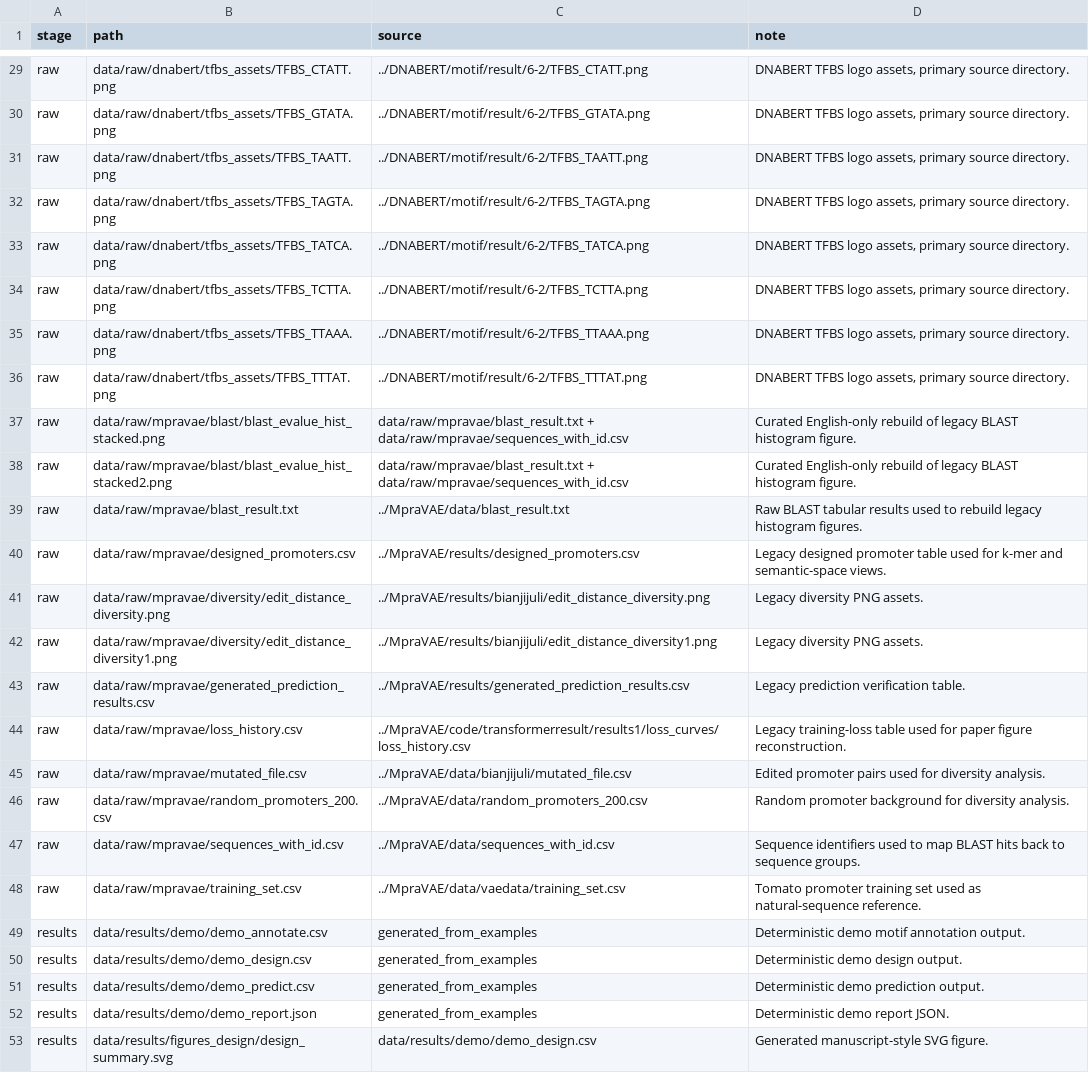
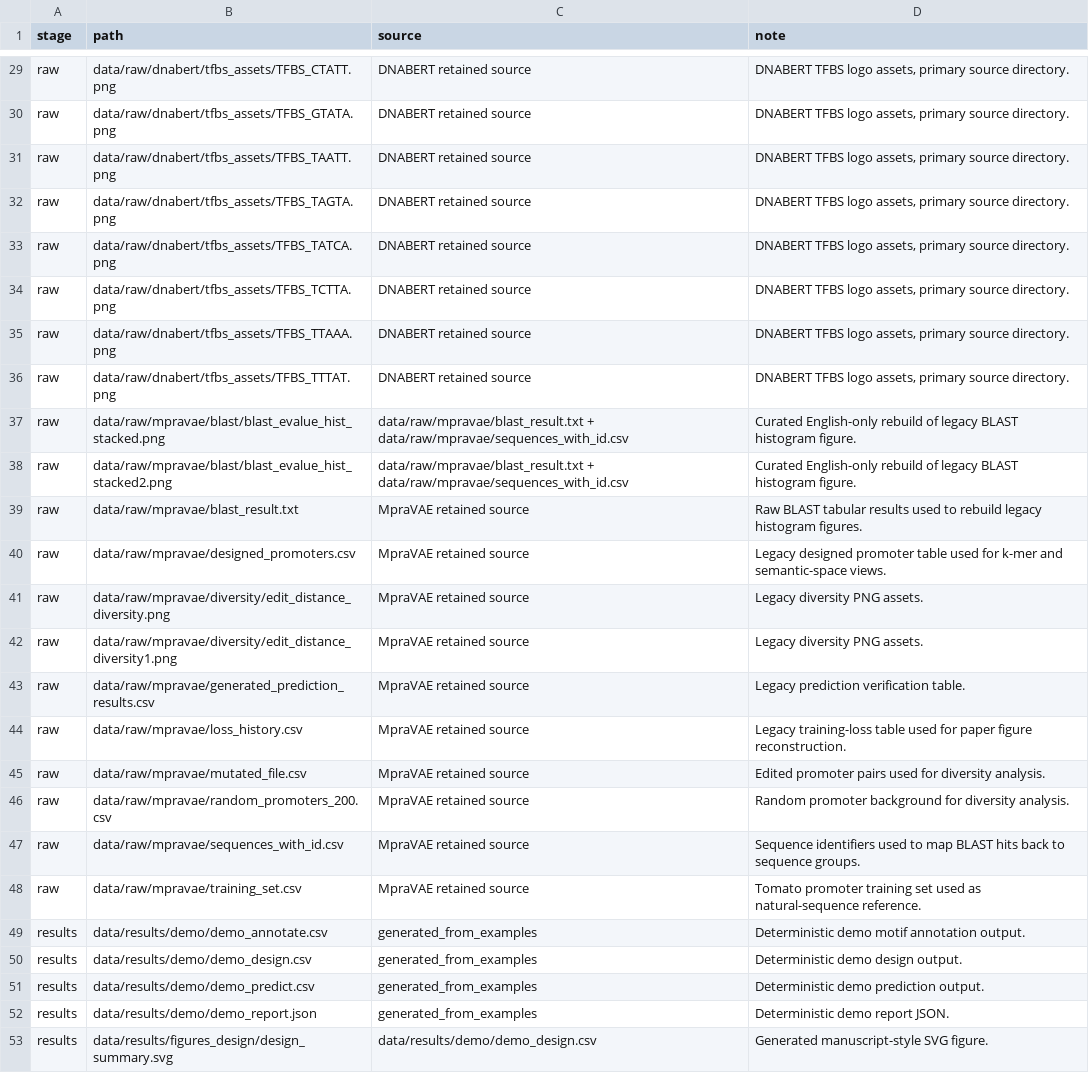
Before and after one commit to Yaolab-fantastic/TomatoPromoterDesigner, a TSV file: data/inventory.tsv, drawn as a sheet; only a part is shown, gaps mark what is left out; the diff covers the shown part only; the diff names each change by its address in the sheet, - before the commit and + after, or states it on an @@ line.

```diff
--- a/data/inventory.tsv
+++ b/data/inventory.tsv
-C29 (source): ../DNABERT/motif/result/6-2/TFBS_CTATT.png
+C29 (source): DNABERT retained source
-C30 (source): ../DNABERT/motif/result/6-2/TFBS_GTATA.png
+C30 (source): DNABERT retained source
-C31 (source): ../DNABERT/motif/result/6-2/TFBS_TAATT.png
+C31 (source): DNABERT retained source
-C32 (source): ../DNABERT/motif/result/6-2/TFBS_TAGTA.png
+C32 (source): DNABERT retained source
-C33 (source): ../DNABERT/motif/result/6-2/TFBS_TATCA.png
+C33 (source): DNABERT retained source
-C34 (source): ../DNABERT/motif/result/6-2/TFBS_TCTTA.png
+C34 (source): DNABERT retained source
-C35 (source): ../DNABERT/motif/result/6-2/TFBS_TTAAA.png
+C35 (source): DNABERT retained source
-C36 (source): ../DNABERT/motif/result/6-2/TFBS_TTTAT.png
+C36 (source): DNABERT retained source
-C39 (source): ../MpraVAE/data/blast_result.txt
+C39 (source): MpraVAE retained source
-C40 (source): ../MpraVAE/results/designed_promoters.csv
+C40 (source): MpraVAE retained source
-C41 (source): ../MpraVAE/results/bianjijuli/edit_distance_diversity.png
+C41 (source): MpraVAE retained source
-C42 (source): ../MpraVAE/results/bianjijuli/edit_distance_diversity1.png
+C42 (source): MpraVAE retained source
-C43 (source): ../MpraVAE/results/generated_prediction_results.csv
+C43 (source): MpraVAE retained source
-C44 (source): ../MpraVAE/code/transformerresult/results1/loss_curves/loss_history.csv
+C44 (source): MpraVAE retained source
-C45 (source): ../MpraVAE/data/bianjijuli/mutated_file.csv
+C45 (source): MpraVAE retained source
-C46 (source): ../MpraVAE/data/random_promoters_200.csv
+C46 (source): MpraVAE retained source
-C47 (source): ../MpraVAE/data/sequences_with_id.csv
+C47 (source): MpraVAE retained source
-C48 (source): ../MpraVAE/data/vaedata/training_set.csv
+C48 (source): MpraVAE retained source
```
Also changed, not shown: 26 edited cells elsewhere in this file, data/source_registry.tsv, 38 other files.
